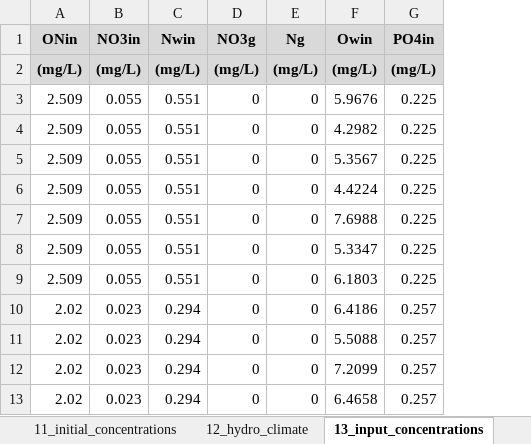
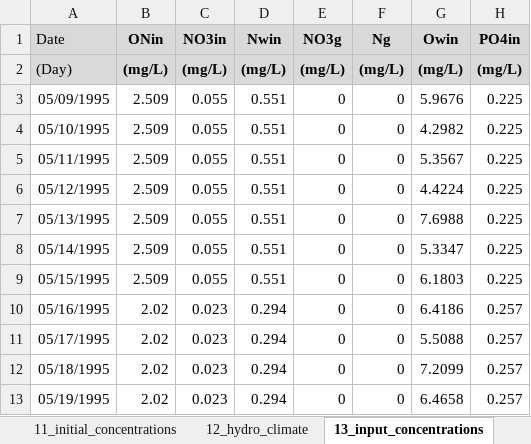
Before and after one commit to USEPA/WetQual-GUI, an Excel workbook: Sample_InputFiles_for_WetQual.xlsx, sheet 13_input_concentrations, drawn as a sheet; only a part is shown; values as stored, in another font and other column widths than the file's, no borders; the diff names each change by its address in the sheet, - before the commit and + after, or states it on an @@ line.

```diff
--- a/Sample_InputFiles_for_WetQual.xlsx (sheet 13_input_concentrations)
+++ b/Sample_InputFiles_for_WetQual.xlsx (sheet 13_input_concentrations)
+column A (Date), rows 2-13: (Day) | 05/09/1995 | 05/10/1995 | 05/11/1995 | 05/12/1995 | 05/13/1995 | 05/14/1995 | 05/15/1995 | 05/16/1995 | 05/17/1995 | 05/18/1995 | 05/19/1995
```
Also changed, not shown: sheet 12_hydro_climate, 1 other file.
